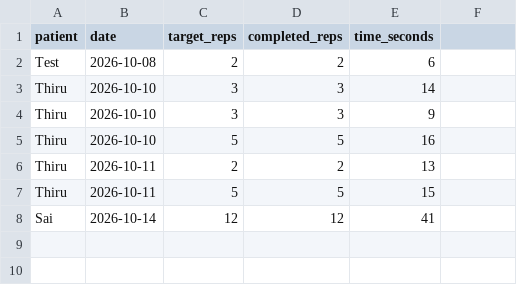
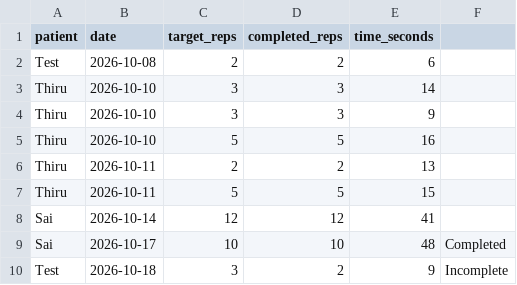
Before and after one commit to thiruindusai-code/python10, a CSV file: patients/rehab_history.csv, drawn as a sheet.

```diff
--- a/patients/rehab_history.csv
+++ b/patients/rehab_history.csv
@@ -8 +8,3 @@ Thiru,2026-10-11,5,5,15
 Sai,2026-10-14,12,12,41
+Sai,2026-10-17,10,10,48,Completed
+Test,2026-10-18,3,2,9,Incomplete
```
Also changed, not shown: 4 other files.
